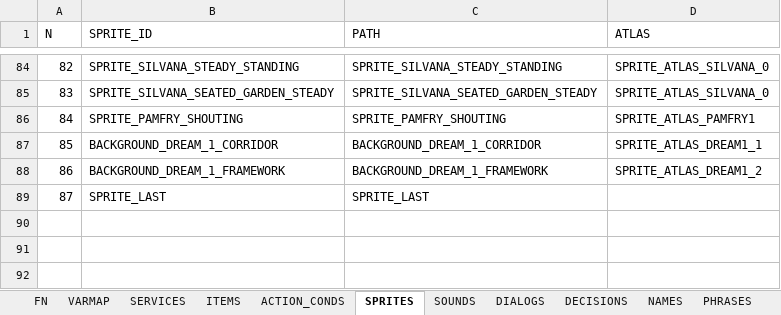
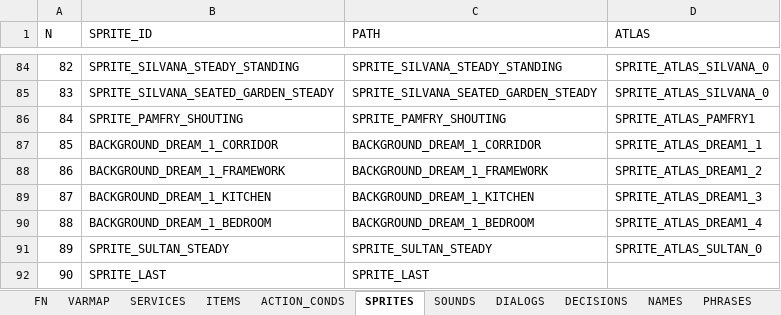
Before and after one commit to ivor4/Goblins3_AnotherQuest, an Excel workbook: VARMAP_Generator/VARMAP.xlsx, sheet SPRITES, drawn as a sheet; only a part is shown, gaps mark what is left out; values as stored, in another font and other column widths than the file's, no borders; charts and pictures and table styles not drawn; addresses are those after the commit; the diff names each change by its address in the sheet, - before the commit and + after, or states it on an @@ line.

Commit message:
Adding Dream bedroom and Sultan

```diff
--- a/VARMAP_Generator/VARMAP.xlsx (sheet SPRITES)
+++ b/VARMAP_Generator/VARMAP.xlsx (sheet SPRITES)
+row 89: 87 | BACKGROUND_DREAM_1_KITCHEN | BACKGROUND_DREAM_1_KITCHEN | SPRITE_ATLAS_DREAM1_3
+row 90: 88 | BACKGROUND_DREAM_1_BEDROOM | BACKGROUND_DREAM_1_BEDROOM | SPRITE_ATLAS_DREAM1_4
+row 91: 89 | SPRITE_SULTAN_STEADY | SPRITE_SULTAN_STEADY | SPRITE_ATLAS_SULTAN_0
@@ column A (N) renumbered from row 92 down @@
```
Also changed, not shown: sheet ACTION_CONDS, sheet ROOMS, sheet ITEMS, sheet PHRASES, sheet NAMES, sheet FN, 40 other files.
